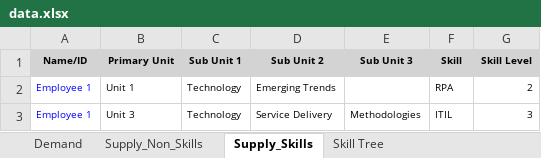
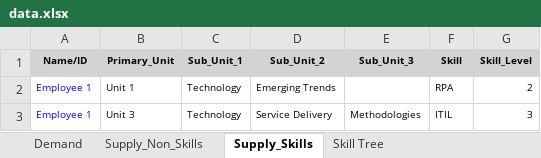
Before and after one commit to aaditagarwal/Fitment-Predictor, an Excel workbook: data.xlsx, sheet Supply_Skills, drawn as a sheet; only a part is shown; values as stored, in another font and other column widths than the file's, no borders; the diff names each change by its address in the sheet, - before the commit and + after, or states it on an @@ line.

```diff
--- a/data.xlsx (sheet Supply_Skills)
+++ b/data.xlsx (sheet Supply_Skills)
-B1: Primary Unit
+B1: Primary_Unit
-C1: Sub Unit 1
+C1: Sub_Unit_1
-D1: Sub Unit 2
+D1: Sub_Unit_2
-E1: Sub Unit 3
+E1: Sub_Unit_3
-G1: Skill Level
+G1: Skill_Level
```
Also changed, not shown: sheet Skill Tree, 2 other files.
